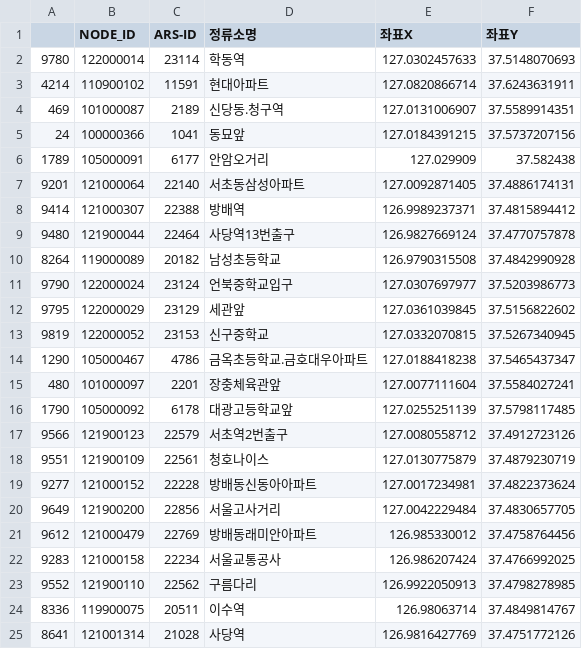
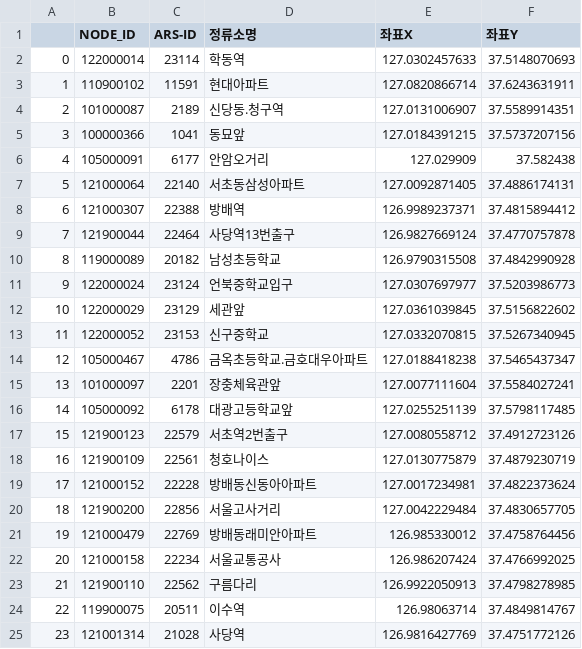
Before and after one commit to MinkyuRamen/WatermelonTheBest, a CSV file: locate_call/vrp_입력버스정류장_정보.csv, drawn as a sheet.

```diff
--- a/locate_call/vrp_입력버스정류장_정보.csv
+++ b/locate_call/vrp_입력버스정류장_정보.csv
@@ -1,25 +1,25 @@
 ,NODE_ID,ARS-ID,정류소명,좌표X,좌표Y
-9780,122000014,23114,학동역,127.0302457633,37.5148070693
-4214,110900102,11591,현대아파트,127.0820866714,37.6243631911
-469,101000087,2189,신당동.청구역,127.0131006907,37.5589914351
-24,100000366,1041,동묘앞,127.0184391215,37.5737207156
-1789,105000091,6177,안암오거리,127.029909,37.582438
-9201,121000064,22140,서초동삼성아파트,127.0092871405,37.4886174131
-9414,121000307,22388,방배역,126.9989237371,37.4815894412
-9480,121900044,22464,사당역13번출구,126.9827669124,37.4770757878
-8264,119000089,20182,남성초등학교,126.9790315508,37.4842990928
-9790,122000024,23124,언북중학교입구,127.0307697977,37.5203986773
-9795,122000029,23129,세관앞,127.0361039845,37.5156822602
-9819,122000052,23153,신구중학교,127.0332070815,37.5267340945
-1290,105000467,4786,금옥초등학교.금호대우아파트,127.0188418238,37.5465437347
-480,101000097,2201,장충체육관앞,127.0077111604,37.5584027241
-1790,105000092,6178,대광고등학교앞,127.0255251139,37.5798117485
-9566,121900123,22579,서초역2번출구,127.0080558712,37.4912723126
-9551,121900109,22561,청호나이스,127.0130775879,37.4879230719
-9277,121000152,22228,방배동신동아아파트,127.0017234981,37.4822373624
-9649,121900200,22856,서울고사거리,127.0042229484,37.4830657705
-9612,121000479,22769,방배동래미안아파트,126.985330012,37.4758764456
-9283,121000158,22234,서울교통공사,126.986207424,37.4766992025
-9552,121900110,22562,구름다리,126.9922050913,37.4798278985
-8336,119900075,20511,이수역,126.98063714,37.4849814767
-8641,121001314,21028,사당역,126.9816427769,37.4751772126
+0,122000014,23114,학동역,127.0302457633,37.5148070693
+1,110900102,11591,현대아파트,127.0820866714,37.6243631911
+2,101000087,2189,신당동.청구역,127.0131006907,37.5589914351
+3,100000366,1041,동묘앞,127.0184391215,37.5737207156
+4,105000091,6177,안암오거리,127.029909,37.582438
+5,121000064,22140,서초동삼성아파트,127.0092871405,37.4886174131
+6,121000307,22388,방배역,126.9989237371,37.4815894412
+7,121900044,22464,사당역13번출구,126.9827669124,37.4770757878
+8,119000089,20182,남성초등학교,126.9790315508,37.4842990928
+9,122000024,23124,언북중학교입구,127.0307697977,37.5203986773
+10,122000029,23129,세관앞,127.0361039845,37.5156822602
+11,122000052,23153,신구중학교,127.0332070815,37.5267340945
+12,105000467,4786,금옥초등학교.금호대우아파트,127.0188418238,37.5465437347
+13,101000097,2201,장충체육관앞,127.0077111604,37.5584027241
+14,105000092,6178,대광고등학교앞,127.0255251139,37.5798117485
+15,121900123,22579,서초역2번출구,127.0080558712,37.4912723126
+16,121900109,22561,청호나이스,127.0130775879,37.4879230719
+17,121000152,22228,방배동신동아아파트,127.0017234981,37.4822373624
+18,121900200,22856,서울고사거리,127.0042229484,37.4830657705
+19,121000479,22769,방배동래미안아파트,126.985330012,37.4758764456
+20,121000158,22234,서울교통공사,126.986207424,37.4766992025
+21,121900110,22562,구름다리,126.9922050913,37.4798278985
+22,119900075,20511,이수역,126.98063714,37.4849814767
+23,121001314,21028,사당역,126.9816427769,37.4751772126
```
Also changed, not shown: 3 other files.
